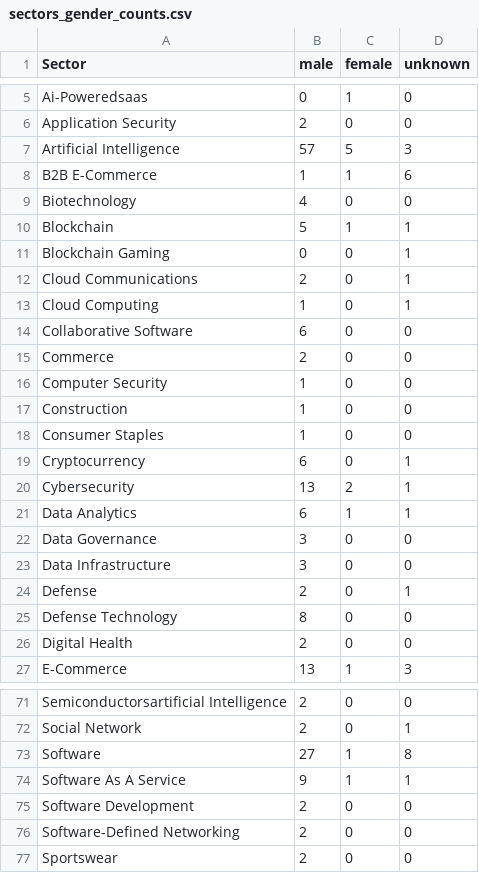
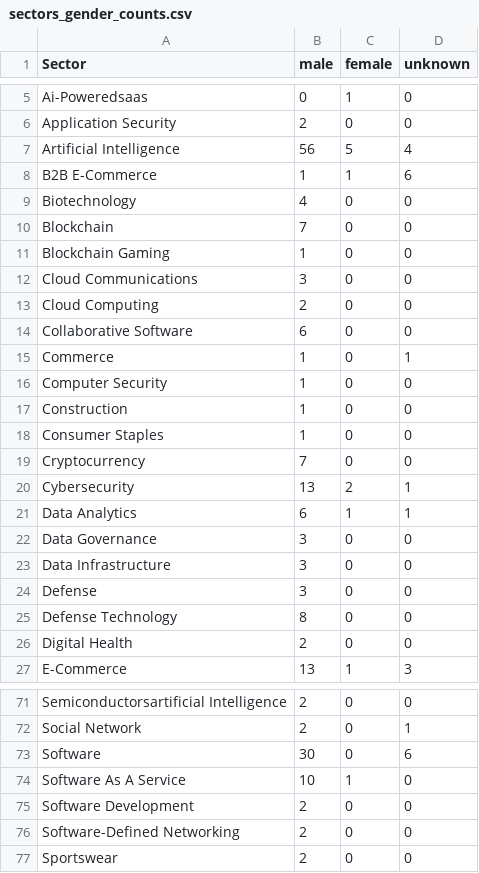
Before and after one commit to viktorpantushev/gender-aspekte-bei-unicorns, a CSV file: processed_data/sectors_gender_counts.csv, drawn as a sheet; only a part is shown, gaps mark what is left out; the diff covers the shown part only.

```diff
--- a/processed_data/sectors_gender_counts.csv
+++ b/processed_data/sectors_gender_counts.csv
@@ -6,11 +6,11 @@ Ai-Poweredsaas,0,1,0
 Application Security,2,0,0
-Artificial Intelligence,57,5,3
+Artificial Intelligence,56,5,4
 B2B E-Commerce,1,1,6
 Biotechnology,4,0,0
-Blockchain,5,1,1
-Blockchain Gaming,0,0,1
-Cloud Communications,2,0,1
-Cloud Computing,1,0,1
+Blockchain,7,0,0
+Blockchain Gaming,1,0,0
+Cloud Communications,3,0,0
+Cloud Computing,2,0,0
 Collaborative Software,6,0,0
-Commerce,2,0,0
+Commerce,1,0,1
 Computer Security,1,0,0
@@ -18,3 +18,3 @@ Construction,1,0,0
 Consumer Staples,1,0,0
-Cryptocurrency,6,0,1
+Cryptocurrency,7,0,0
 Cybersecurity,13,2,1
@@ -23,3 +23,3 @@ Data Governance,3,0,0
 Data Infrastructure,3,0,0
-Defense,2,0,1
+Defense,3,0,0
 Defense Technology,8,0,0
@@ -72,4 +72,4 @@ Semiconductorsartificial Intelligence,2,0,0
 Social Network,2,0,1
-Software,27,1,8
-Software As A Service,9,1,1
+Software,30,0,6
+Software As A Service,10,1,0
 Software Development,2,0,0
```
Also changed, not shown: 20 edited cells elsewhere in this file, current_unicorns.csv, processed_data/countries_gender_counts.csv, 3 other files.
